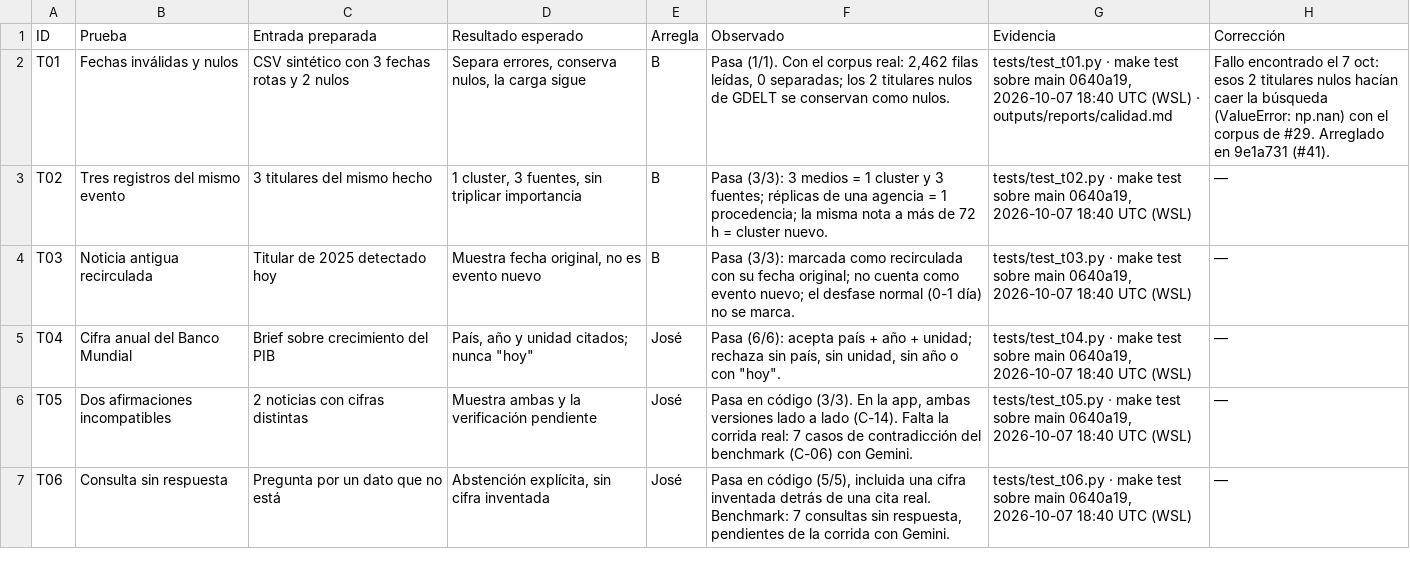
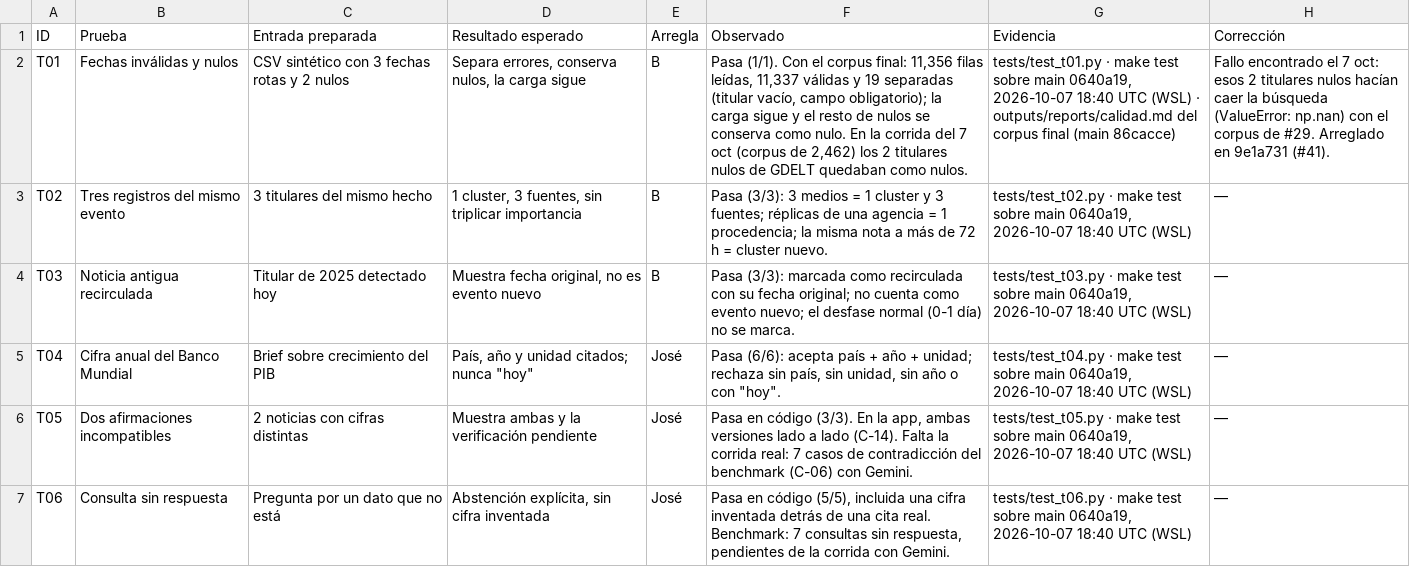
Before and after one commit to vorluno/copiloto-tvn, a CSV file: docs/notion/pruebas.csv, drawn as a sheet; only a part is shown; the diff names each change by its address in the sheet, - before the commit and + after, or states it on an @@ line.

```diff
--- a/docs/notion/pruebas.csv
+++ b/docs/notion/pruebas.csv
-F2 (Observado): …el corpus real: 2,462 filas leídas, 0 separadas; los 2 titulares nulos de GDELT se conservan como nulos.
+F2 (Observado): …el corpus final: 11,356 filas leídas, 11,337 válidas y 19 separadas (titular vacío, campo obligatorio); la carga sigue y el resto de nulos se conserva como nulo. En la corrida del 7 oct (corpus de 2,462) los 2 titulares nulos de GDELT quedaban como nulos.
-G2 (Evidencia): …· outputs/reports/calidad.md
+G2 (Evidencia): …· outputs/reports/calidad.md del corpus final (main 86cacce)
```
Also changed, not shown: 2 other files.
